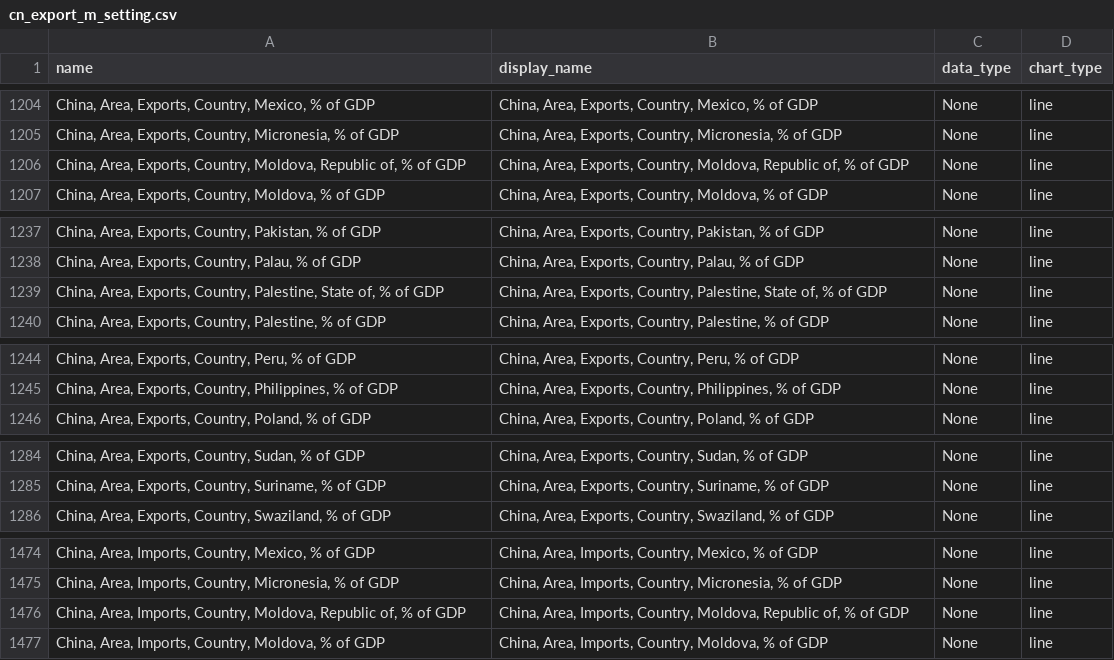
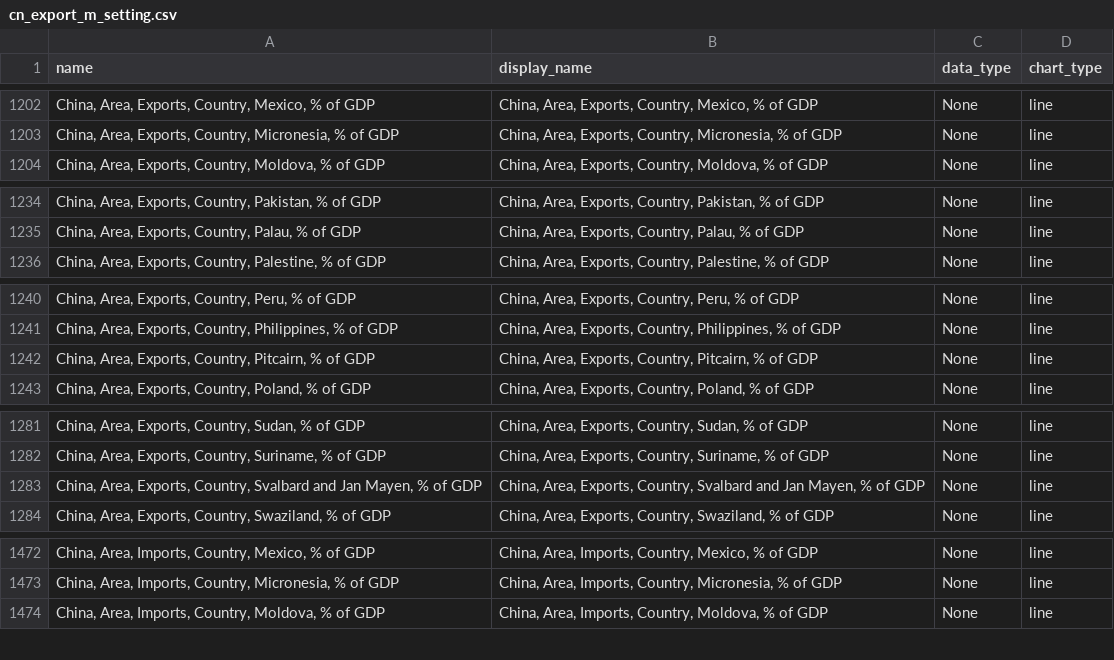
Before and after one commit to Paul-Edward-C/econ-db, a CSV file: app/db/cn/export/m/cn_export_m_setting.csv, drawn as a sheet; only a part is shown, gaps mark what is left out; the diff covers the shown part only.

```diff
--- a/app/db/cn/export/m/cn_export_m_setting.csv
+++ b/app/db/cn/export/m/cn_export_m_setting.csv
@@ -1205,3 +1203,2 @@ name,display_name,data_type,chart_type
 "China, Area, Exports, Country, Micronesia, % of GDP","China, Area, Exports, Country, Micronesia, % of GDP",None,line
-"China, Area, Exports, Country, Moldova, Republic of, % of GDP","China, Area, Exports, Country, Moldova, Republic of, % of GDP",None,line
 "China, Area, Exports, Country, Moldova, % of GDP","China, Area, Exports, Country, Moldova, % of GDP",None,line
@@ -1238,3 +1235,2 @@ name,display_name,data_type,chart_type
 "China, Area, Exports, Country, Palau, % of GDP","China, Area, Exports, Country, Palau, % of GDP",None,line
-"China, Area, Exports, Country, Palestine, State of, % of GDP","China, Area, Exports, Country, Palestine, State of, % of GDP",None,line
 "China, Area, Exports, Country, Palestine, % of GDP","China, Area, Exports, Country, Palestine, % of GDP",None,line
@@ -1245,2 +1241,3 @@ name,display_name,data_type,chart_type
 "China, Area, Exports, Country, Philippines, % of GDP","China, Area, Exports, Country, Philippines, % of GDP",None,line
+"China, Area, Exports, Country, Pitcairn, % of GDP","China, Area, Exports, Country, Pitcairn, % of GDP",None,line
 "China, Area, Exports, Country, Poland, % of GDP","China, Area, Exports, Country, Poland, % of GDP",None,line
@@ -1285,2 +1282,3 @@ name,display_name,data_type,chart_type
 "China, Area, Exports, Country, Suriname, % of GDP","China, Area, Exports, Country, Suriname, % of GDP",None,line
+"China, Area, Exports, Country, Svalbard and Jan Mayen, % of GDP","China, Area, Exports, Country, Svalbard and Jan Mayen, % of GDP",None,line
 "China, Area, Exports, Country, Swaziland, % of GDP","China, Area, Exports, Country, Swaziland, % of GDP",None,line
@@ -1475,3 +1473,2 @@ name,display_name,data_type,chart_type
 "China, Area, Imports, Country, Micronesia, % of GDP","China, Area, Imports, Country, Micronesia, % of GDP",None,line
-"China, Area, Imports, Country, Moldova, Republic of, % of GDP","China, Area, Imports, Country, Moldova, Republic of, % of GDP",None,line
 "China, Area, Imports, Country, Moldova, % of GDP","China, Area, Imports, Country, Moldova, % of GDP",None,line
```
Also changed, not shown: 4 added rows, 9 removed rows, 1 moved row and 8 edited cells elsewhere in this file, 8 other files.
